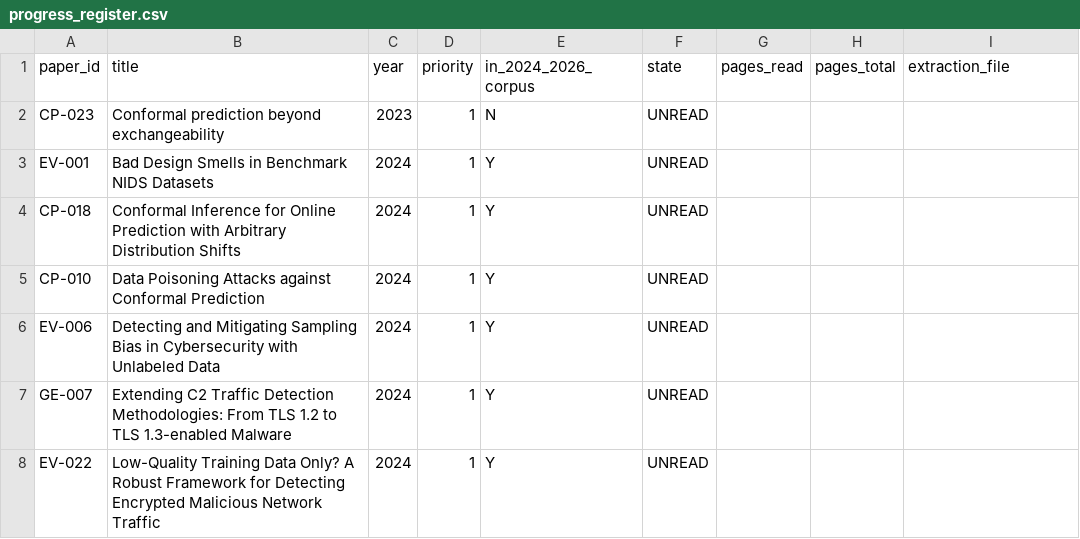
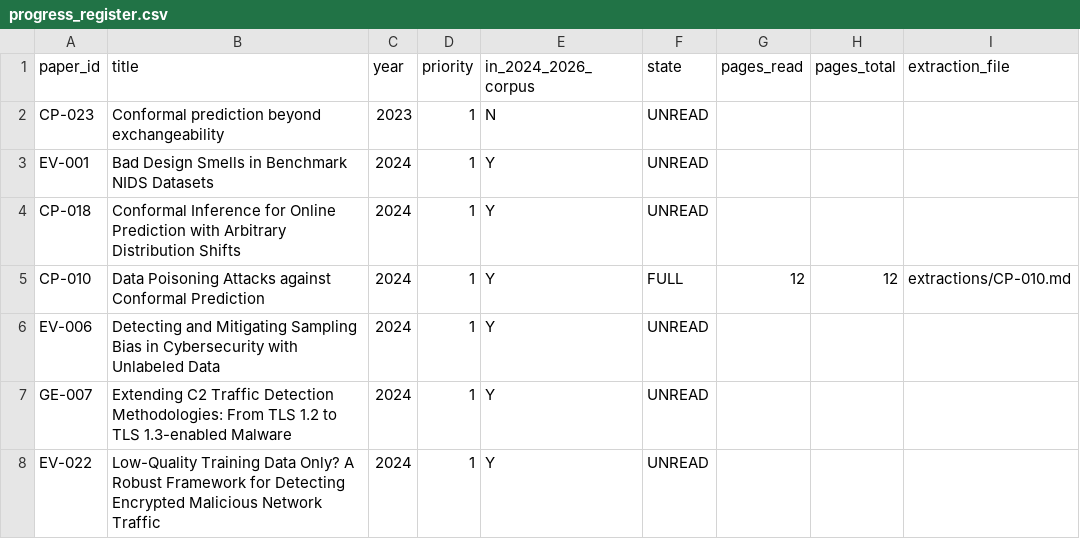
Before and after one commit to hafsah-aslam/Agentic-AI-A-simple-course-, a CSV file: nids_research/progress/progress_register.csv, drawn as a sheet; only a part is shown.

```diff
--- a/nids_research/progress/progress_register.csv
+++ b/nids_research/progress/progress_register.csv
@@ -4,3 +4,3 @@
 "CP-018","Conformal Inference for Online Prediction with Arbitrary Distribution Shifts","2024","1","Y","UNREAD","","",""
-"CP-010","Data Poisoning Attacks against Conformal Prediction","2024","1","Y","UNREAD","","",""
+"CP-010","Data Poisoning Attacks against Conformal Prediction","2024","1","Y","FULL","12","12","extractions/CP-010.md"
 "EV-006","Detecting and Mitigating Sampling Bias in Cybersecurity with Unlabeled Data","2024","1","Y","UNREAD","","",""
```
Also changed, not shown: 2 other files.
